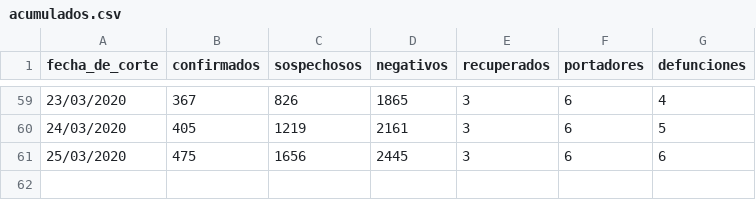
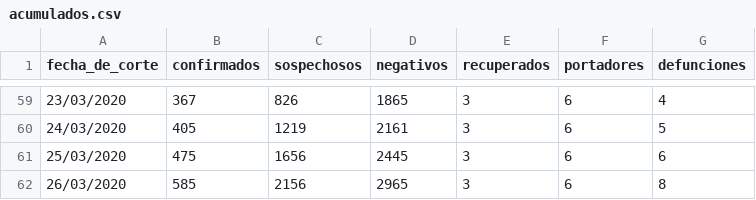
Before and after one commit to Bcjg23/Covid19_Mexico, a CSV file: output/acumulados.csv, drawn as a sheet; only a part is shown, gaps mark what is left out; the diff names each change by its address in the sheet, - before the commit and + after, or states it on an @@ line.

```diff
--- a/output/acumulados.csv
+++ b/output/acumulados.csv
+row 62: 26/03/2020 | 585 | 2156 | 2965 | 3 | 6 | 8
```
Also changed, not shown: output/confirmados_21_03_2020.csv, output/confirmados_22_03_2020.csv, 11 other files.
